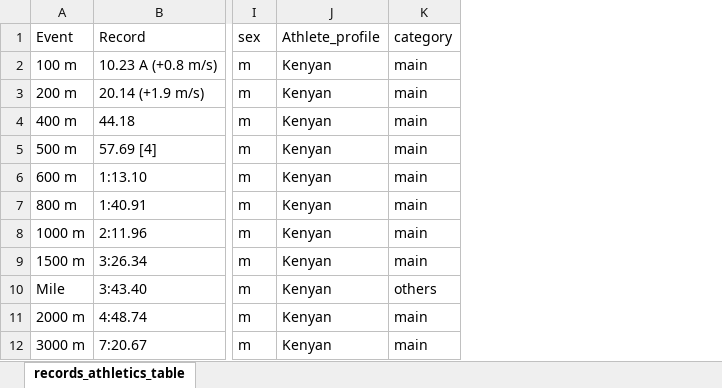
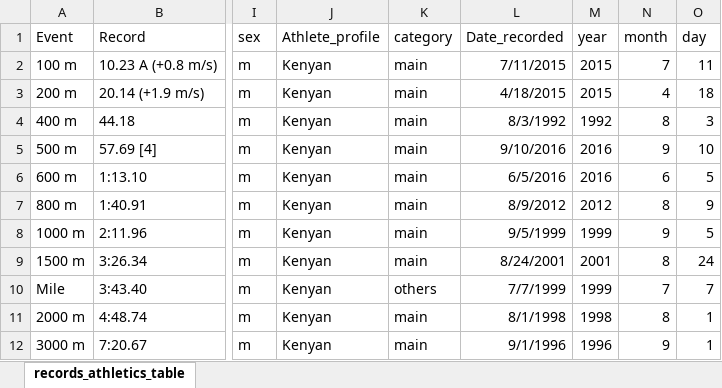
Before and after one commit to hack4Mintilo/proj_mintilo_R, an Excel workbook: proj_wikipedia/records_athletics/records_athletics_table.xlsx, sheet records_athletics_table, drawn as a sheet; only a part is shown, gaps mark what is left out; values as stored, in another font and other column widths than the file's, no borders; the diff names each change by its address in the sheet, - before the commit and + after, or states it on an @@ line.

Commit message:
data analytics for records by country is performed

```diff
--- a/proj_wikipedia/records_athletics/records_athletics_table.xlsx (sheet records_athletics_table)
+++ b/proj_wikipedia/records_athletics/records_athletics_table.xlsx (sheet records_athletics_table)
+column L (Date_recorded), rows 2-12: 7/11/2015 | 4/18/2015 | 8/3/1992 | 9/10/2016 | 6/5/2016 | 8/9/2012 | 9/5/1999 | 8/24/2001 | 7/7/1999 | 8/1/1998 | 9/1/1996
+column M (year), rows 2-12: 2015 | 2015 | 1992 | 2016 | 2016 | 2012 | 1999 | 2001 | 1999 | 1998 | 1996
+column N (month), rows 2-12: 7 | 4 | 8 | 9 | 6 | 8 | 9 | 8 | 7 | 8 | 9
+column O (day), rows 2-12: 11 | 18 | 3 | 10 | 5 | 9 | 5 | 24 | 7 | 1 | 1
```
Also changed, not shown: proj_wikipedia/records_athletics/records_athletics_indoorF_Ethiopian.xlsx, proj_wikipedia/records_athletics/records_athletics_indoorF_Kenyan.xlsx, 10 other files.
